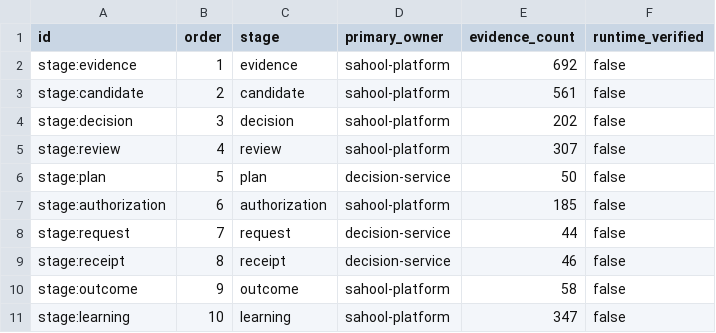
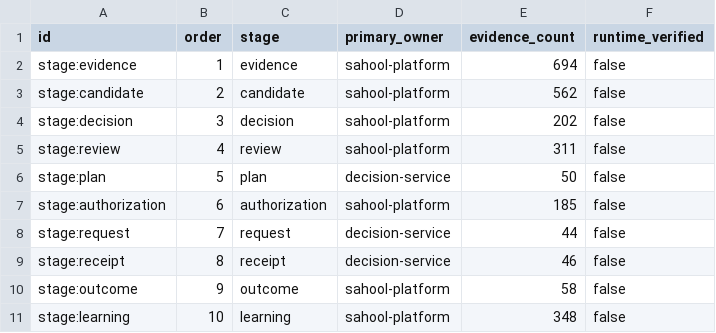
Before and after one commit to kafaat/ai_platform_complete_v2.0.0_enhanced, a CSV file: decision-lineage/generated/decision_lineage_nodes.csv, drawn as a sheet.

Commit message:
chore(generated): refresh decision-lineage static evidence counts for twin regressions

```diff
--- a/decision-lineage/generated/decision_lineage_nodes.csv
+++ b/decision-lineage/generated/decision_lineage_nodes.csv
@@ -1,6 +1,6 @@
 id,order,stage,primary_owner,evidence_count,runtime_verified
-stage:evidence,1,evidence,sahool-platform,692,false
-stage:candidate,2,candidate,sahool-platform,561,false
+stage:evidence,1,evidence,sahool-platform,694,false
+stage:candidate,2,candidate,sahool-platform,562,false
 stage:decision,3,decision,sahool-platform,202,false
-stage:review,4,review,sahool-platform,307,false
+stage:review,4,review,sahool-platform,311,false
 stage:plan,5,plan,decision-service,50,false
@@ -10,2 +10,2 @@ stage:receipt,8,receipt,decision-service,46,false
 stage:outcome,9,outcome,sahool-platform,58,false
-stage:learning,10,learning,sahool-platform,347,false
+stage:learning,10,learning,sahool-platform,348,false
```
Also changed, not shown: 2 other files.
